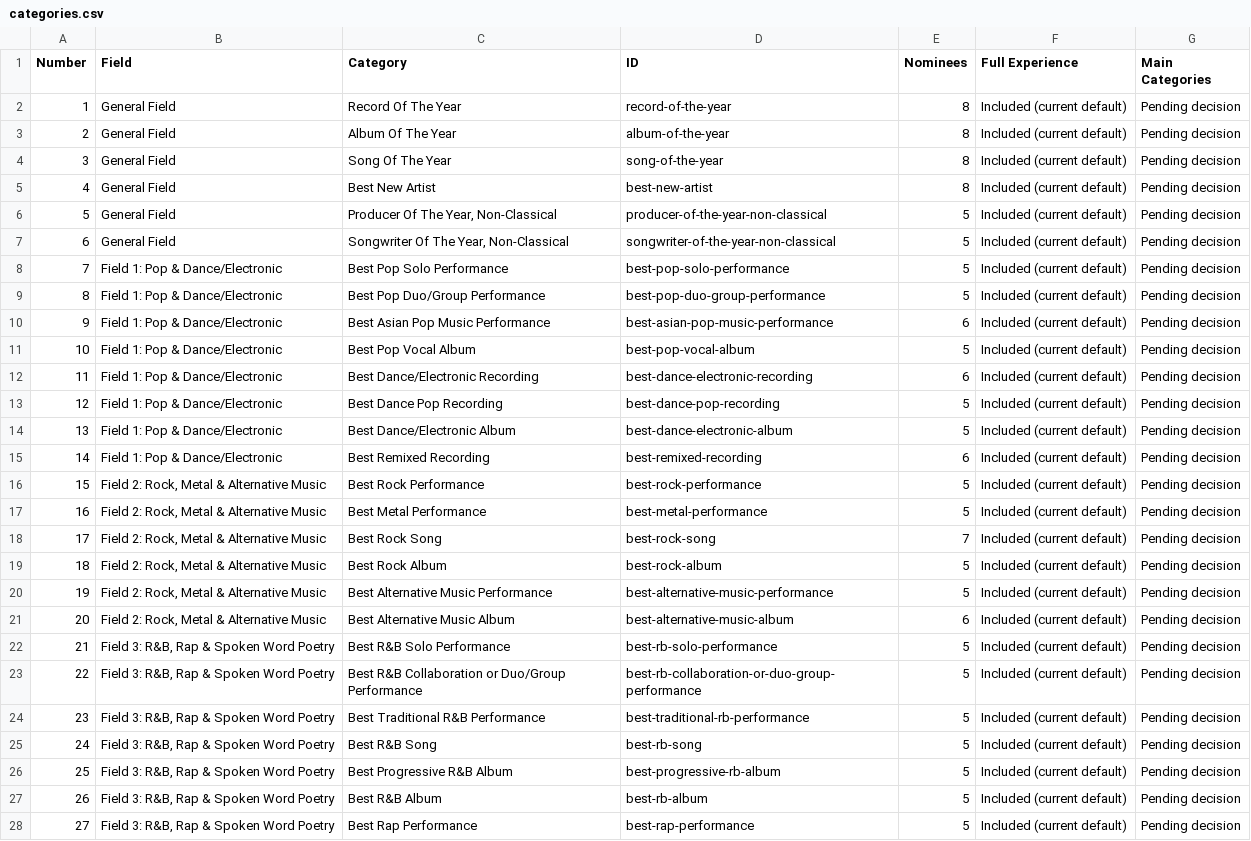
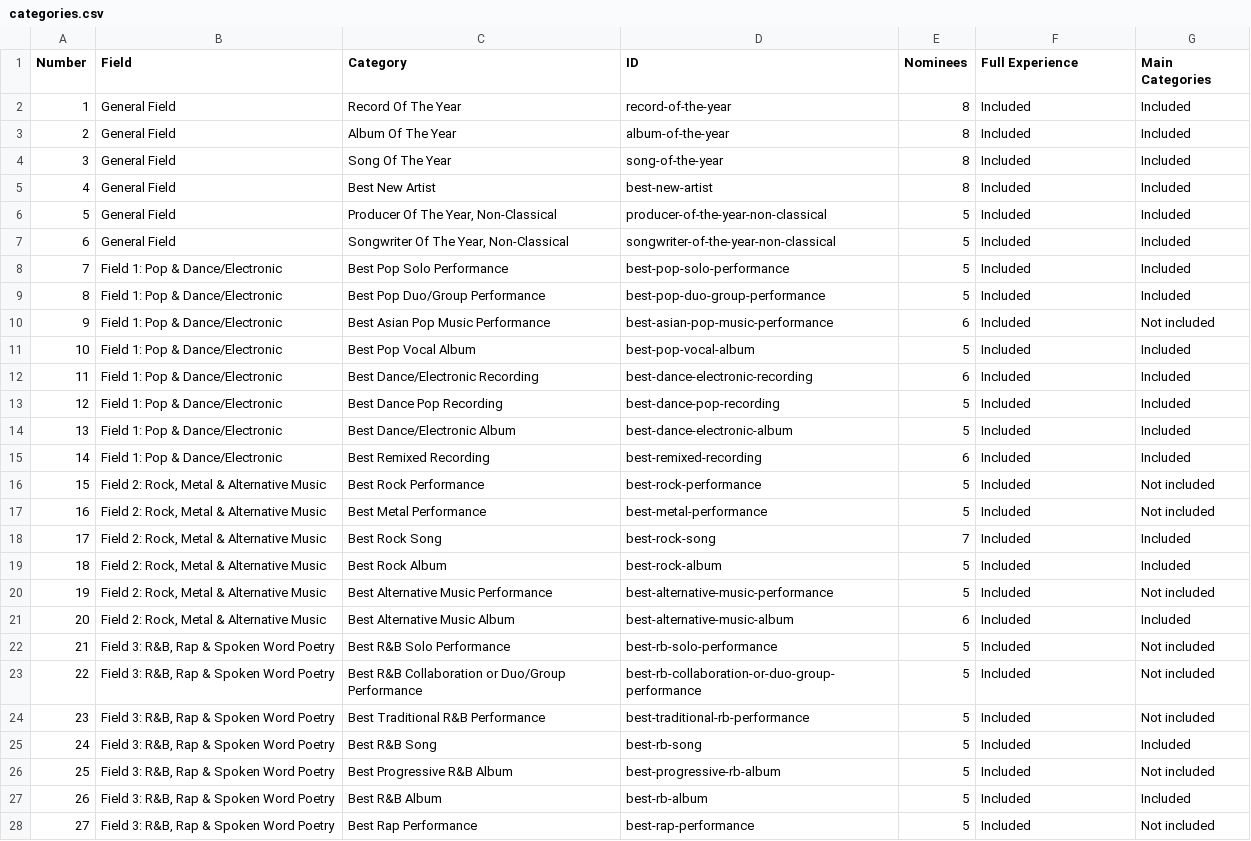
Before and after one commit to marinellibr/grammy27, a CSV file: public/categories.csv, drawn as a sheet; only a part is shown; the diff covers the shown part only; the diff names each change by its address in the sheet, - before the commit and + after, or states it on an @@ line.

Commit message:
Activate approved 30-category descending Main ballot and single-song professional examples

```diff
--- a/public/categories.csv
+++ b/public/categories.csv
-F2:F28 (Full Experience): Included (current default)
+F2:F28 (Full Experience): Included
-G2:G9 (Main Categories): Pending decision
+G2:G9 (Main Categories): Included
-G10 (Main Categories): Pending decision
+G10 (Main Categories): Not included
-G11:G15 (Main Categories): Pending decision
+G11:G15 (Main Categories): Included
-G16:G17 (Main Categories): Pending decision
+G16:G17 (Main Categories): Not included
-G18:G19 (Main Categories): Pending decision
+G18:G19 (Main Categories): Included
-G20 (Main Categories): Pending decision
+G20 (Main Categories): Not included
-G21 (Main Categories): Pending decision
+G21 (Main Categories): Included
-G22:G24 (Main Categories): Pending decision
+G22:G24 (Main Categories): Not included
-G25 (Main Categories): Pending decision
+G25 (Main Categories): Included
-G26 (Main Categories): Pending decision
+G26 (Main Categories): Not included
-G27 (Main Categories): Pending decision
+G27 (Main Categories): Included
-G28 (Main Categories): Pending decision
+G28 (Main Categories): Not included
```
Also changed, not shown: 146 edited cells elsewhere in this file, 12 other files.
